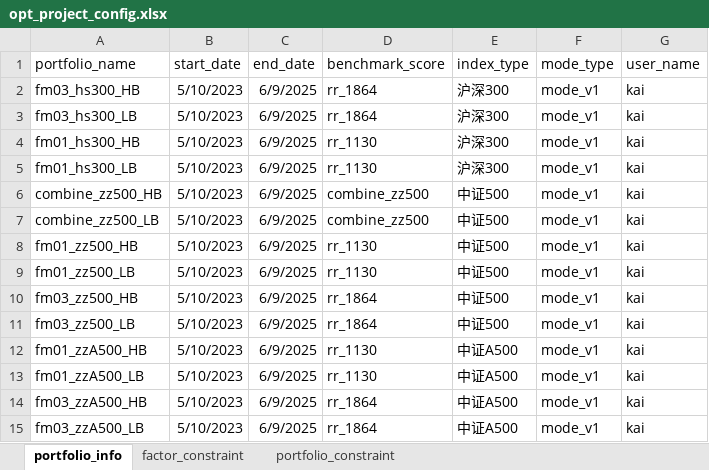
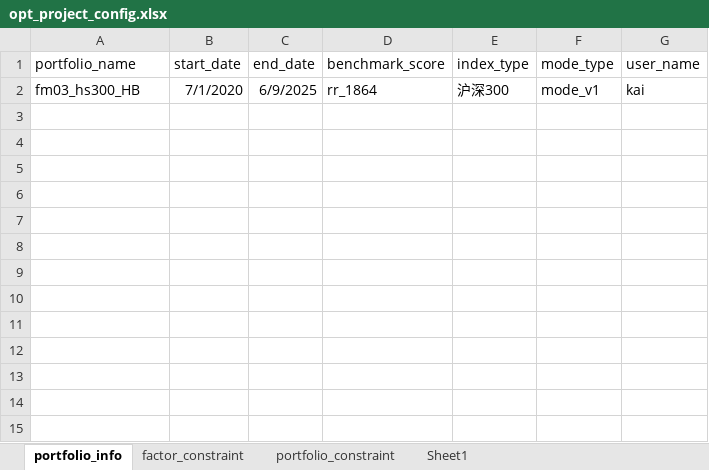
Before and after one commit to kaicmd0416/code_new, an Excel workbook: Optimizer_re/global_setting/opt_project_config.xlsx, sheet portfolio_info, drawn as a sheet; values as stored, in another font and other column widths than the file's, no borders; the diff names each change by its address in the sheet, - before the commit and + after, or states it on an @@ line.

```diff
--- a/Optimizer_re/global_setting/opt_project_config.xlsx (sheet portfolio_info)
+++ b/Optimizer_re/global_setting/opt_project_config.xlsx (sheet portfolio_info)
+sheet tab: Sheet1
-B2 (start_date): 5/10/2023
+B2 (start_date): 7/1/2020
-row 3: fm03_hs300_LB | 5/10/2023 | 6/9/2025 | rr_1864 | 沪深300 | mode_v1 | kai
-row 4: fm01_hs300_HB | 5/10/2023 | 6/9/2025 | rr_1130 | 沪深300 | mode_v1 | kai
-row 5: fm01_hs300_LB | 5/10/2023 | 6/9/2025 | rr_1130 | 沪深300 | mode_v1 | kai
-row 6: combine_zz500_HB | 5/10/2023 | 6/9/2025 | combine_zz500 | 中证500 | mode_v1 | kai
-row 7: combine_zz500_LB | 5/10/2023 | 6/9/2025 | combine_zz500 | 中证500 | mode_v1 | kai
-row 8: fm01_zz500_HB | 5/10/2023 | 6/9/2025 | rr_1130 | 中证500 | mode_v1 | kai
-row 9: fm01_zz500_LB | 5/10/2023 | 6/9/2025 | rr_1130 | 中证500 | mode_v1 | kai
-row 10: fm03_zz500_HB | 5/10/2023 | 6/9/2025 | rr_1864 | 中证500 | mode_v1 | kai
-row 11: fm03_zz500_LB | 5/10/2023 | 6/9/2025 | rr_1864 | 中证500 | mode_v1 | kai
-row 12: fm01_zzA500_HB | 5/10/2023 | 6/9/2025 | rr_1130 | 中证A500 | mode_v1 | kai
-row 13: fm01_zzA500_LB | 5/10/2023 | 6/9/2025 | rr_1130 | 中证A500 | mode_v1 | kai
-row 14: fm03_zzA500_HB | 5/10/2023 | 6/9/2025 | rr_1864 | 中证A500 | mode_v1 | kai
-row 15: fm03_zzA500_LB | 5/10/2023 | 6/9/2025 | rr_1864 | 中证A500 | mode_v1 | kai
```
Also changed, not shown: Trading/global_setting/config_trading.xlsx, 12 other files.
